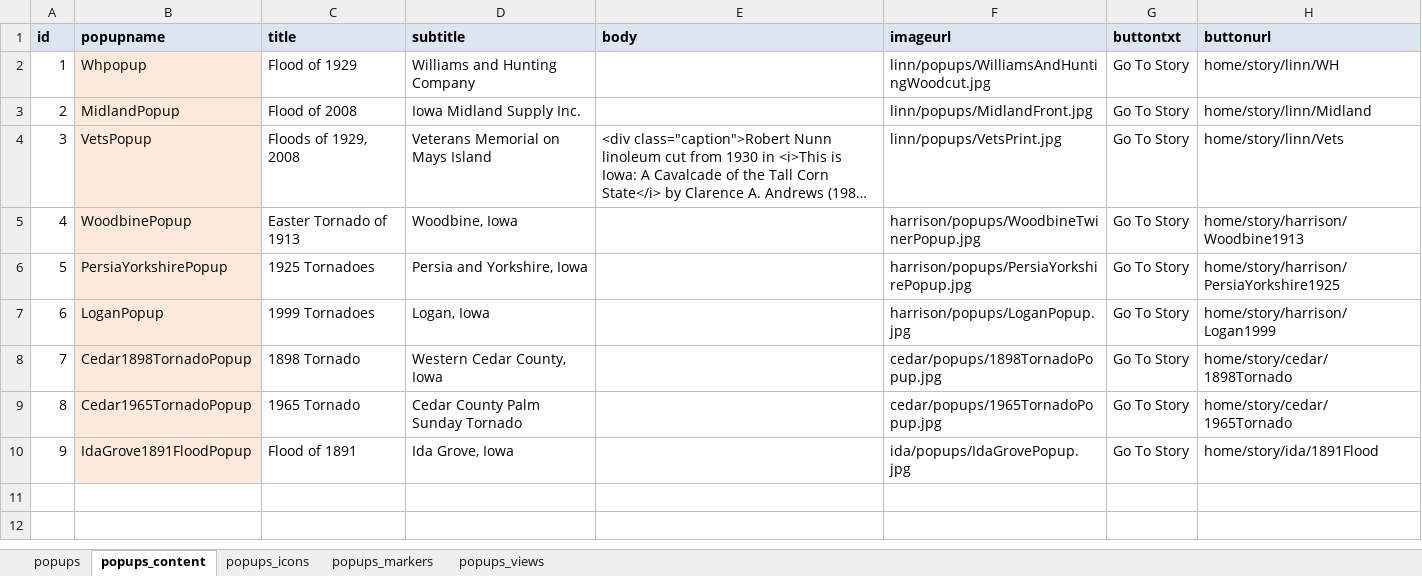
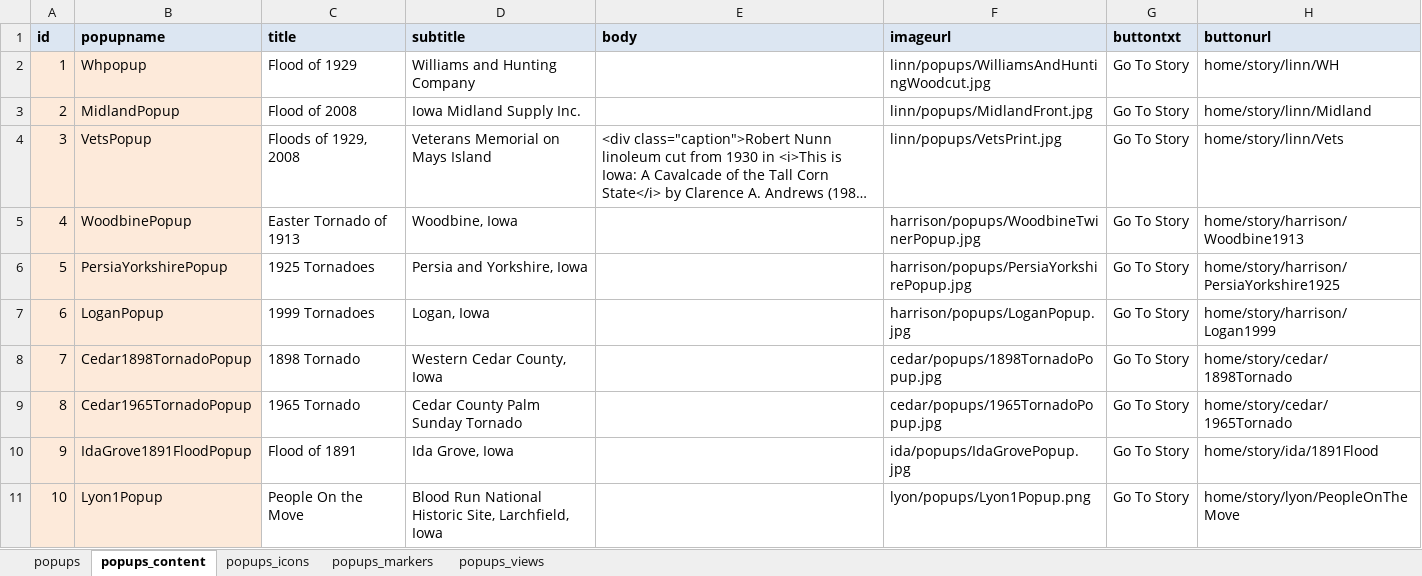
Before and after one commit to ui-libraries/PWM, an Excel workbook: resources/csv/popups.xlsm, sheet popups_content, drawn as a sheet; long unchanged cells end in …; values as stored, in another font and other column widths than the file's, no borders; the diff names each change by its address in the sheet, - before the commit and + after, or states it on an @@ line.

Commit message:
Lyon County + Story 1 added

```diff
--- a/resources/csv/popups.xlsm (sheet popups_content)
+++ b/resources/csv/popups.xlsm (sheet popups_content)
-A2:A10 fill: none
+A2:A10 fill: #FDEADA
+row 11: 10 | Lyon1Popup | People On the Move | Blood Run National Historic Site, Larchfield, Iowa |  | lyon/popups/Lyon1Popup.png | Go To Story | home/story/lyon/PeopleOnTheMove
```
Also changed, not shown: sheet popups_markers, sheet popups_icons, sheet popups_views, sheet popups, formulas that keep their value, resources/csv/menus.xlsm, 9 other files.
